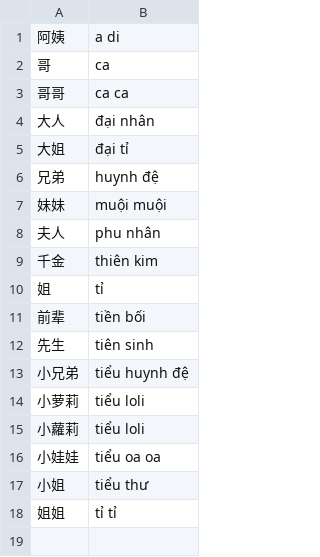
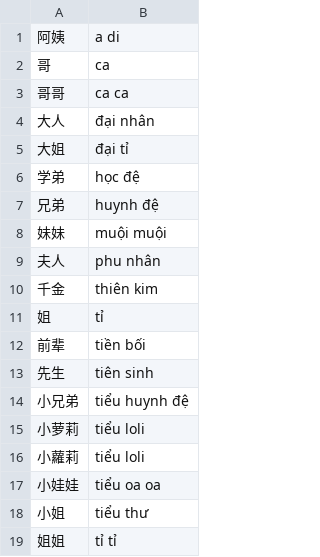
Before and after one commit to DoHoaiNam914/CDN, a TSV file: du-lieu/Bảng tra cứu tôn xưng.tsv, drawn as a sheet; the diff names each change by its address in the sheet, - before the commit and + after, or states it on an @@ line.

Commit message:
Update Bảng tra cứu tôn xưng.tsv

```diff
--- a/du-lieu/Bảng tra cứu tôn xưng.tsv
+++ b/du-lieu/Bảng tra cứu tôn xưng.tsv
+row 6: 学弟 | học đệ
```
